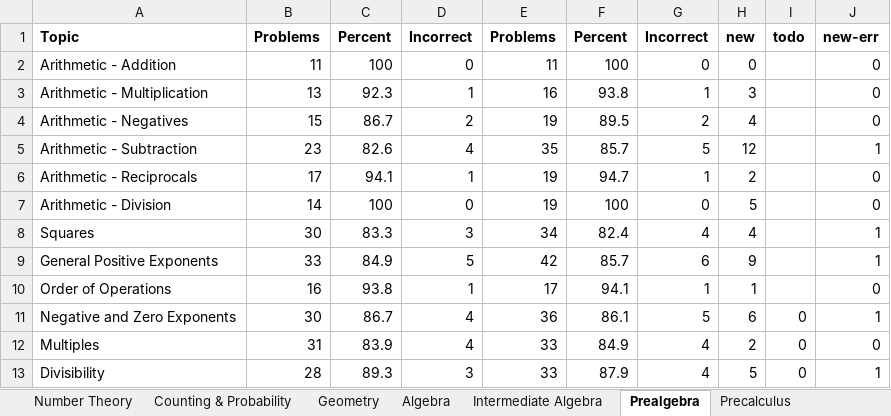
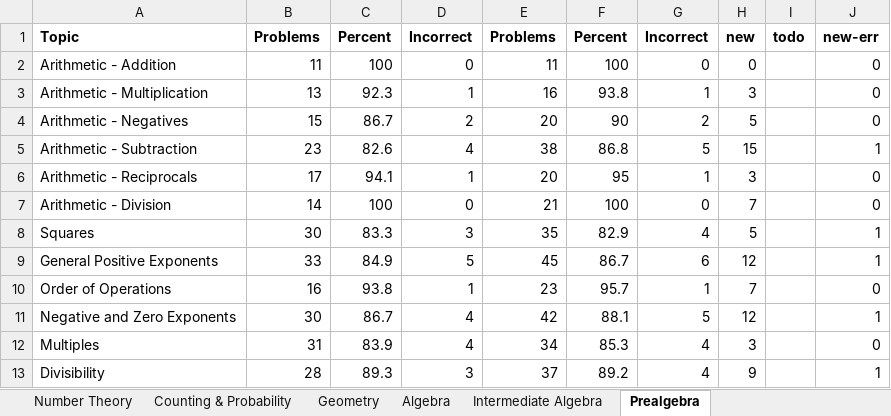
Before and after one commit to reginwon/AOPS_UiPath, an Excel workbook: Result.xlsx, sheet Prealgebra, drawn as a sheet; only a part is shown; values as stored, in another font and other column widths than the file's, no borders; conditional formats not drawn; the diff covers the shown part only; the diff names each change by its address in the sheet, - before the commit and + after, or states it on an @@ line.

```diff
--- a/Result.xlsx (sheet Prealgebra)
+++ b/Result.xlsx (sheet Prealgebra)
-E4: 19
+E4: 20
-F4: 89.5
+F4: 90
-H4: 4
+H4: 5
-E5: 35
+E5: 38
-F5: 85.7
+F5: 86.8
-H5: 12
+H5: 15
-E6: 19
+E6: 20
-F6: 94.7
+F6: 95
-H6: 2
+H6: 3
-E7: 19
+E7: 21
-H7: 5
+H7: 7
-E8: 34
+E8: 35
-F8: 82.4
+F8: 82.9
-H8: 4
+H8: 5
-E9: 42
+E9: 45
-F9: 85.7
+F9: 86.7
-H9: 9
+H9: 12
-E10: 17
+E10: 23
-F10: 94.1
+F10: 95.7
-H10: 1
+H10: 7
-E11: 36
+E11: 42
-F11: 86.1
+F11: 88.1
-H11: 6
+H11: 12
-I11:I13: 0
+I11:I13: (empty)
-E12: 33
+E12: 34
-F12: 84.9
+F12: 85.3
-H12: 2
+H12: 3
-E13: 33
+E13: 37
-F13: 87.9
+F13: 89.2
-H13: 5
+H13: 9
```
Also changed, not shown: 1 added row, 1 removed row and 187 edited cells elsewhere in this sheet, sheet Intermediate Algebra, sheet Counting & Probability, sheet Algebra, sheet Number Theory, other sheet tabs, formulas that keep their value, charts or pictures, 27 other files.
